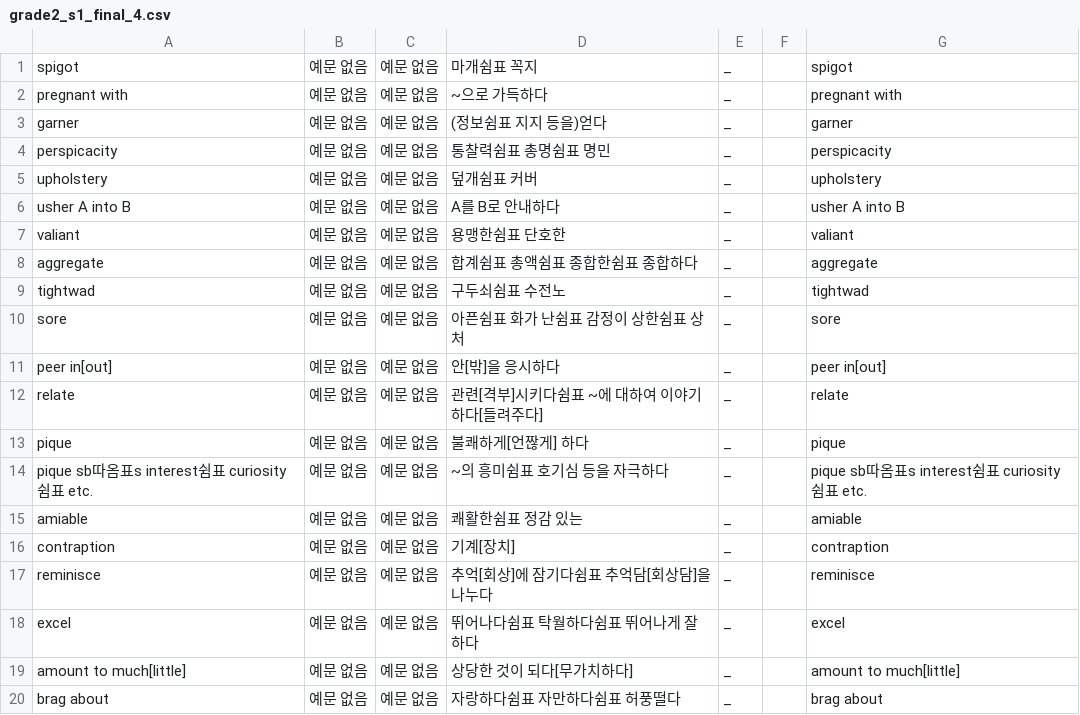
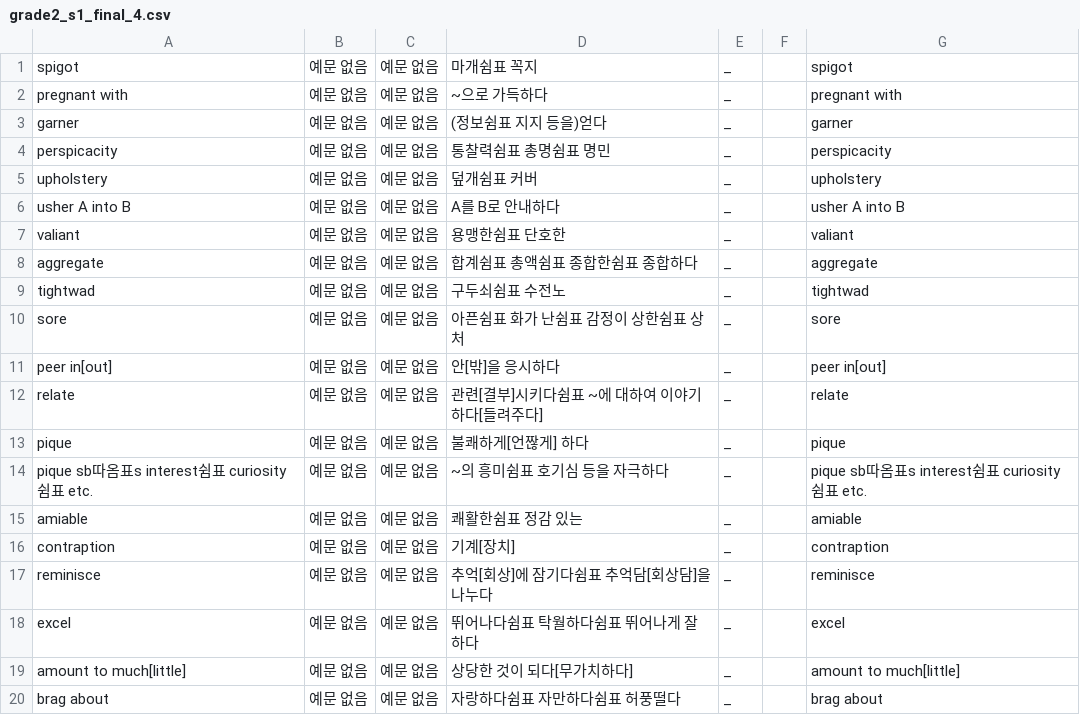
Before and after one commit to opal2718/english_words, a CSV file: csvs/grade2_s1_final_4.csv, drawn as a sheet.

```diff
--- a/csvs/grade2_s1_final_4.csv
+++ b/csvs/grade2_s1_final_4.csv
@@ -11,3 +11,3 @@ sore,예문 없음,예문 없음,아픈쉼표 화가 난쉼표 감정이 상한
 peer in[out],예문 없음,예문 없음,안[밖]을 응시하다,_,,peer in[out]
-relate,예문 없음,예문 없음,관련[격부]시키다쉼표 ~에 대하여 이야기하다[들려주다],_,,relate
+relate,예문 없음,예문 없음,관련[결부]시키다쉼표 ~에 대하여 이야기하다[들려주다],_,,relate
 pique,예문 없음,예문 없음,불쾌하게[언짢게] 하다,_,,pique
```
Also changed, not shown: csvs/grade2_s1_final_2.csv, 1 other file.
